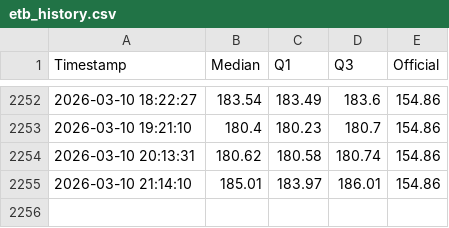
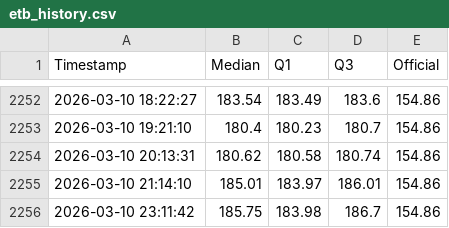
Before and after one commit to mikilegesse/my-market-watch-copy-UAT, a CSV file: etb_history.csv, drawn as a sheet; only a part is shown, gaps mark what is left out.

```diff
--- a/etb_history.csv
+++ b/etb_history.csv
@@ -2255 +2255,2 @@ Timestamp,Median,Q1,Q3,Official
 2026-03-10 21:14:10,185.01,183.97,186.01,154.86
+2026-03-10 23:11:42,185.75,183.98,186.7,154.86
```
Also changed, not shown: 3 other files.
